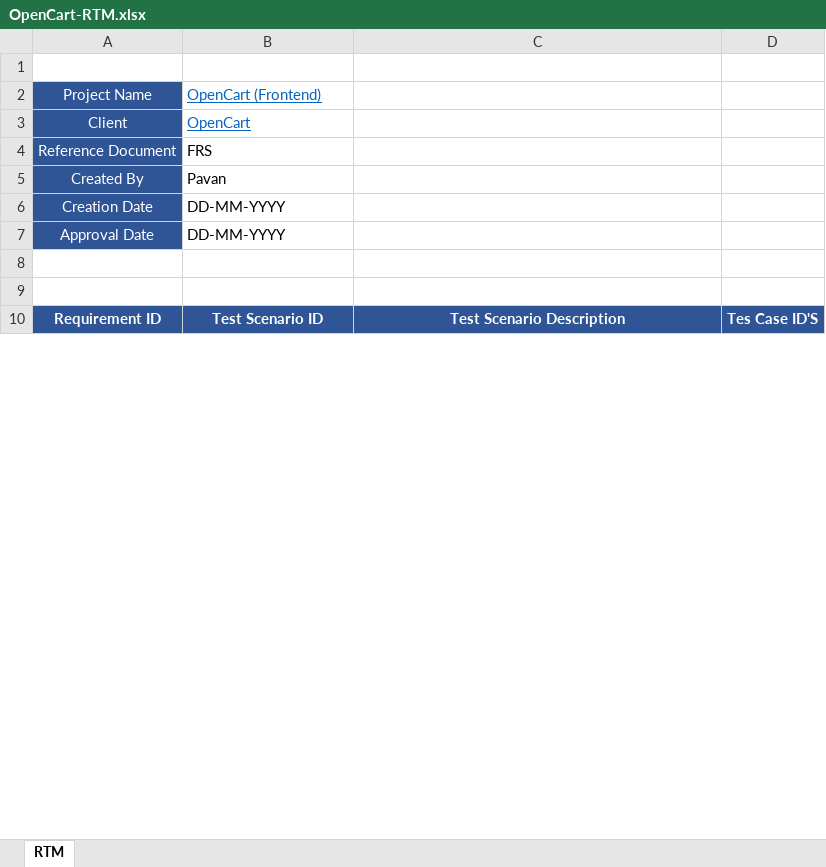
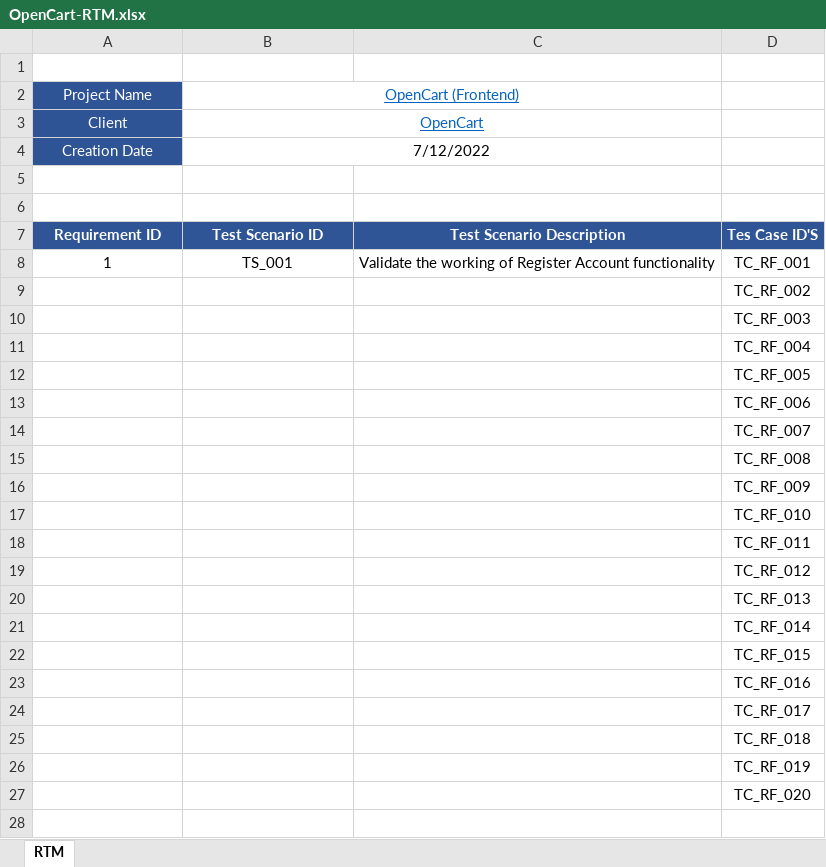
Before and after one commit to devendrapalav1/OpenCart, an Excel workbook: OpenCart-RTM.xlsx, sheet RTM, drawn as a sheet; only a part is shown; values as stored, in another font and other column widths than the file's, no borders; removed rows and columns are numbered as before the commit, all else as after; the diff covers the shown part only; the diff names each change by its address in the sheet, - before the commit and + after, or states it on an @@ line.

```diff
--- a/OpenCart-RTM.xlsx (sheet RTM)
+++ b/OpenCart-RTM.xlsx (sheet RTM)
-B2:B3 alignment: left
+B2:B3 alignment: center
+B2:C2 merged
+B3:C3 merged
-row 4: Reference Document | FRS
-row 5: Created By | Pavan
-B4: DD-MM-YYYY
+B4: 7/12/2022
-B4 alignment: left
+B4 alignment: center
+B4:C4 merged
-row 7: Approval Date | DD-MM-YYYY
+row 8: 1 | TS_001 | Validate the working of Register Account functionality | TC_RF_001
+row 9:  |  |  | TC_RF_002
+row 10:  |  |  | TC_RF_003
+row 11:  |  |  | TC_RF_004
+row 12:  |  |  | TC_RF_005
+row 13:  |  |  | TC_RF_006
+row 14:  |  |  | TC_RF_007
+row 15:  |  |  | TC_RF_008
+row 16:  |  |  | TC_RF_009
+row 17:  |  |  | TC_RF_010
+row 18:  |  |  | TC_RF_011
+row 19:  |  |  | TC_RF_012
+row 20:  |  |  | TC_RF_013
+row 21:  |  |  | TC_RF_014
+row 22:  |  |  | TC_RF_015
+row 23:  |  |  | TC_RF_016
+row 24:  |  |  | TC_RF_017
+row 25:  |  |  | TC_RF_018
+row 26:  |  |  | TC_RF_019
+row 27:  |  |  | TC_RF_020
+row 28: (empty)
```
Also changed, not shown: 231 added rows, 6 edited cells and cell formats elsewhere in this sheet, OpenCart-BugReport.xlsx, OpenCart-Test+Scenarios+.xlsx, 5 other files.
